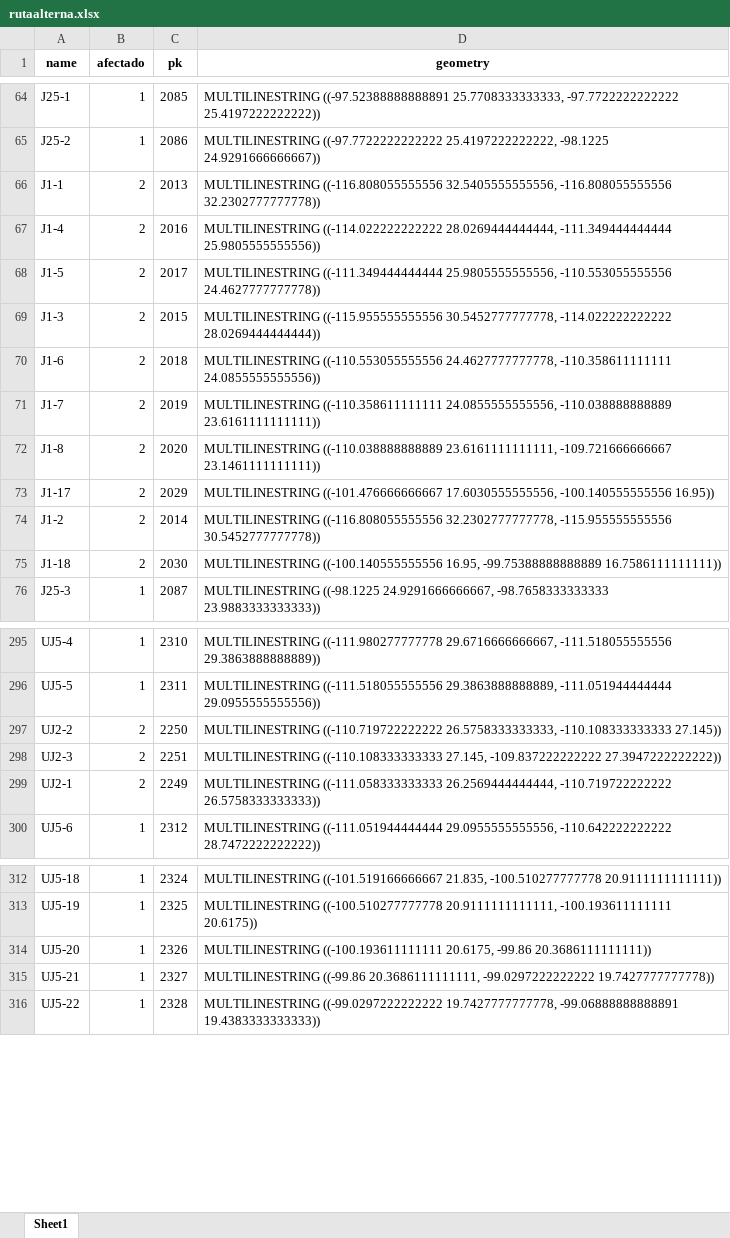
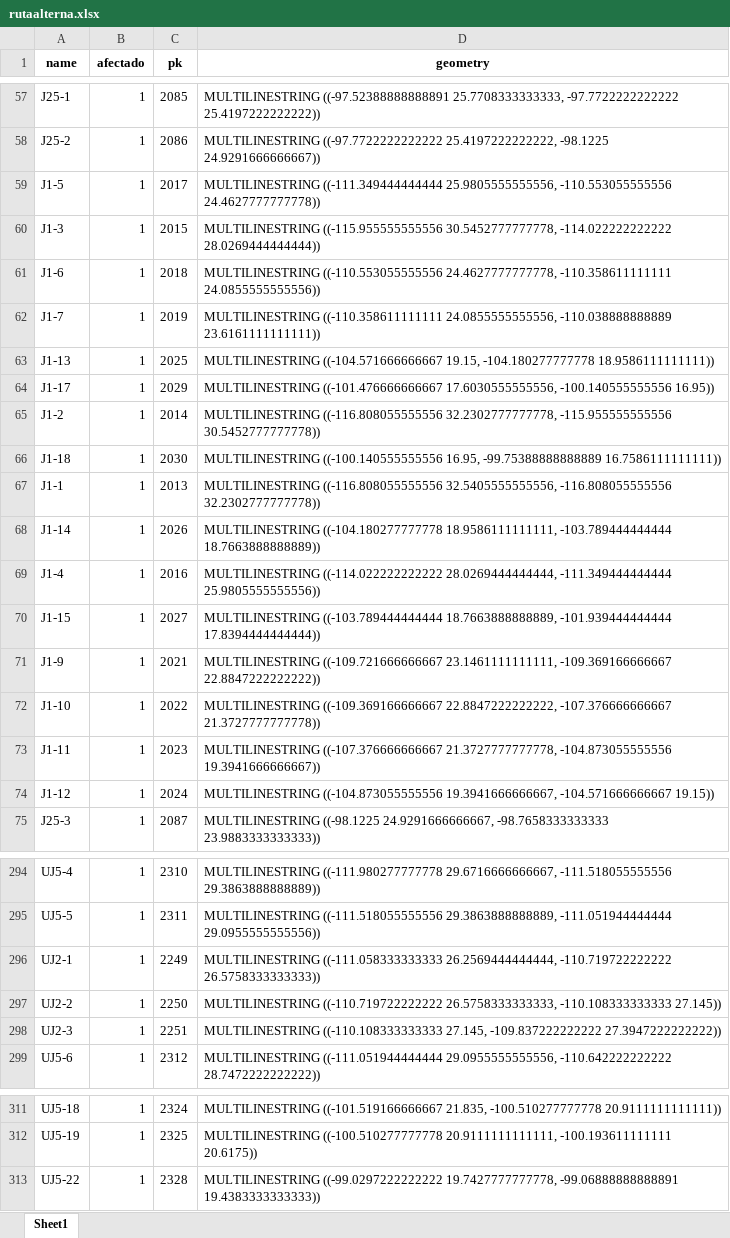
Before and after one commit to BrandonIslas/Prueba1Pluma, an Excel workbook: test_pluma/rutaalterna.xlsx, sheet Sheet1, drawn as a sheet; only a part is shown, gaps mark what is left out; values as stored, in another font and other column widths than the file's, no borders; removed rows and columns are numbered as before the commit, all else as after; the diff covers the shown part only; the diff names each change by its address in the sheet, - before the commit and + after, or states it on an @@ line.

```diff
--- a/test_pluma/rutaalterna.xlsx (sheet Sheet1)
+++ b/test_pluma/rutaalterna.xlsx (sheet Sheet1)
-row 66: J1-1 | 2 | 2013 | MULTILINESTRING ((-116.808055555556 32.5405555555556, -116.808055555556 32.2302777777778))
-row 67: J1-4 | 2 | 2016 | MULTILINESTRING ((-114.022222222222 28.0269444444444, -111.349444444444 25.9805555555556))
-B59:B62 (afectado): 2
+B59:B62 (afectado): 1
-row 72: J1-8 | 2 | 2020 | MULTILINESTRING ((-110.038888888889 23.6161111111111, -109.721666666667 23.1461111111111))
@@ row 6 moved to row 63: J1-13 @@
-B64:B66 (afectado): 2
+B64:B66 (afectado): 1
+row 67: J1-1 | 1 | 2013 | MULTILINESTRING ((-116.808055555556 32.5405555555556, -116.808055555556 32.2302777777778))
@@ row 7 moved to row 68: J1-14 @@
+row 69: J1-4 | 1 | 2016 | MULTILINESTRING ((-114.022222222222 28.0269444444444, -111.349444444444 25.9805555555556))
@@ row 8 moved to row 70: J1-15 @@
@@ row 2 moved to row 71: J1-9 @@
@@ row 3 moved to row 72: J1-10 @@
@@ row 4 moved to row 73: J1-11 @@
@@ row 5 moved to row 74: J1-12 @@
+row 296: UJ2-1 | 1 | 2249 | MULTILINESTRING ((-111.058333333333 26.2569444444444, -110.719722222222 26.5758333333333))
-B297:B298 (afectado): 2
+B297:B298 (afectado): 1
-row 299: UJ2-1 | 2 | 2249 | MULTILINESTRING ((-111.058333333333 26.2569444444444, -110.719722222222 26.5758333333333))
-row 314: UJ5-20 | 1 | 2326 | MULTILINESTRING ((-100.193611111111 20.6175, -99.86 20.3686111111111))
-row 315: UJ5-21 | 1 | 2327 | MULTILINESTRING ((-99.86 20.3686111111111, -99.0297222222222 19.7427777777778))
```
Also changed, not shown: 23 added rows, 20 removed rows and 26 edited cells elsewhere in this sheet, 9 other files.
